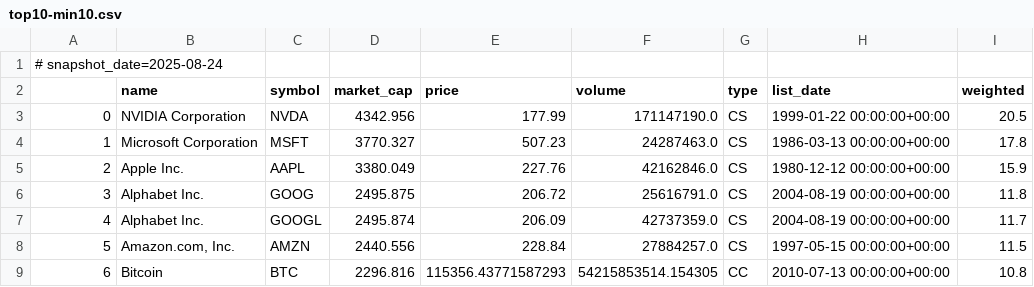
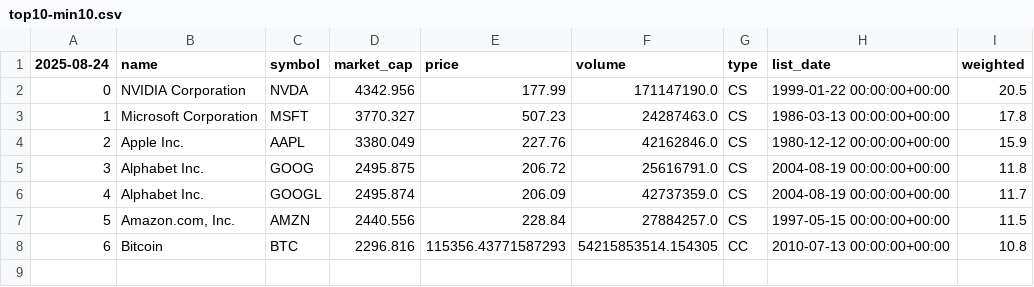
Before and after one commit to Ifrit-Fire/Custom-Indexes, a CSV file: indexes/top10-min10.csv, drawn as a sheet; removed rows and columns are numbered as before the commit, all else as after; the diff names each change by its address in the sheet, - before the commit and + after, or states it on an @@ line.

Commit message:
Test comment on csv

```diff
--- a/indexes/top10-min10.csv
+++ b/indexes/top10-min10.csv
-row 1: # snapshot_date=2025-08-24
@@ column A (2025-08-24) renumbered in row 1 @@
```
